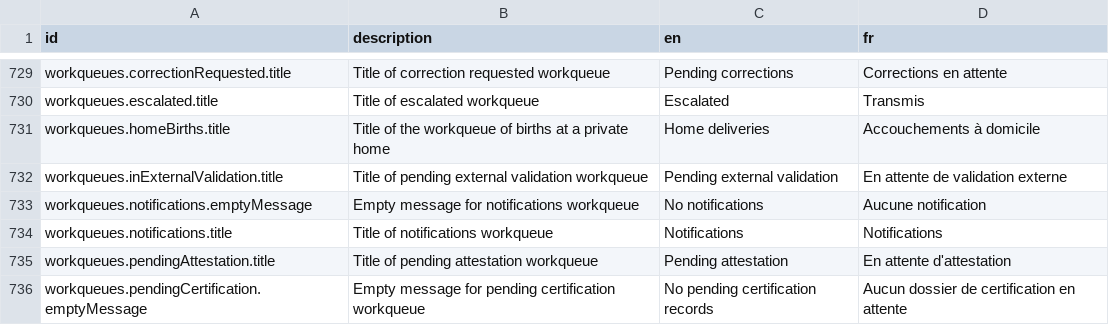
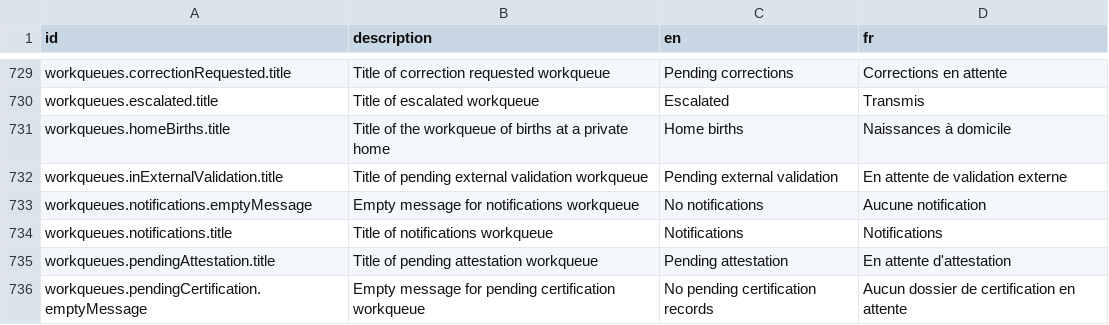
Before and after one commit to opencrvs/opencrvs-core, a CSV file: packages/testland/src/translations/countryconfig.csv, drawn as a sheet; only a part is shown, gaps mark what is left out.

Commit message:
test(testland): match the birth event tab exactly and rename the workqueue to home births

```diff
--- a/packages/testland/src/translations/countryconfig.csv
+++ b/packages/testland/src/translations/countryconfig.csv
@@ -730,3 +730,3 @@ workqueues.correctionRequested.title,Title of correction requested workqueue,Pen
 workqueues.escalated.title,Title of escalated workqueue,Escalated,Transmis
-workqueues.homeBirths.title,Title of the workqueue of births at a private home,Home deliveries,Accouchements à domicile
+workqueues.homeBirths.title,Title of the workqueue of births at a private home,Home births,Naissances à domicile
 workqueues.inExternalValidation.title,Title of pending external validation workqueue,Pending external validation,En attente de validation externe
```
Also changed, not shown: 16 other files.
